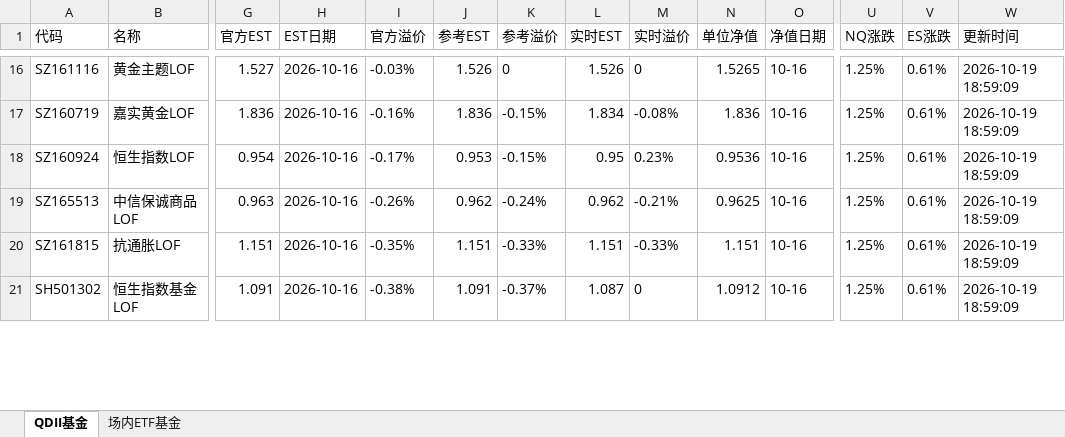
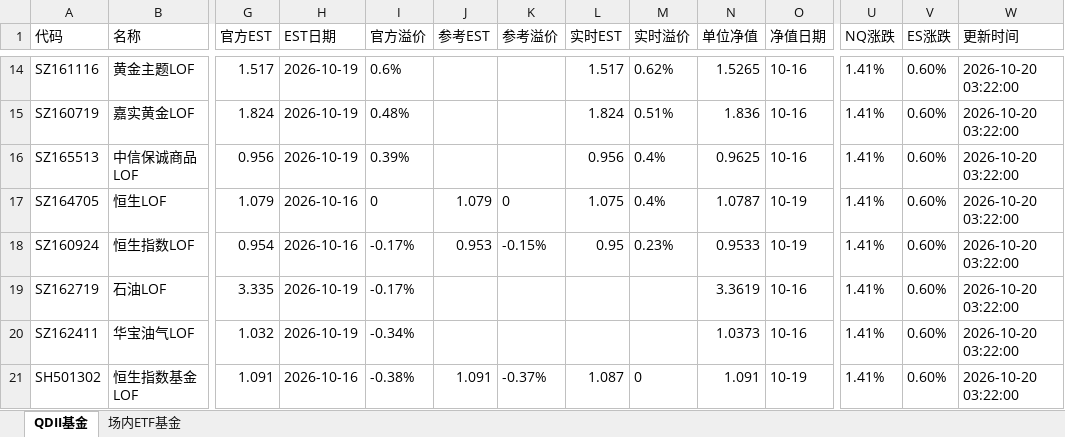
Before and after one commit to codes84/etf-monitor, an Excel workbook: palmmicro.xlsx, sheet QDII基金, drawn as a sheet; only a part is shown, gaps mark what is left out; values as stored, in another font and other column widths than the file's, no borders; removed rows and columns are numbered as before the commit, all else as after; rows hold the shown columns only; the diff covers the shown part only; the diff names each change by its address in the sheet, - before the commit and + after, or states it on an @@ line.

```diff
--- a/palmmicro.xlsx (sheet QDII基金)
+++ b/palmmicro.xlsx (sheet QDII基金)
-G14 (官方EST): 1.527
+G14 (官方EST): 1.517
-H14:H15 (EST日期): 2026-10-16
+H14:H15 (EST日期): 2026-10-19
-I14 (官方溢价): -0.03%
+I14 (官方溢价): 0.6%
-J14 (参考EST): 1.526
+J14 (参考EST): (empty)
-K14 (参考溢价): 0
+K14 (参考溢价): (empty)
-L14 (实时EST): 1.526
+L14 (实时EST): 1.517
-M14 (实时溢价): 0
+M14 (实时溢价): 0.62%
-U14:U15 (NQ涨跌): 1.25%
+U14:U15 (NQ涨跌): 1.41%
-V14:V15 (ES涨跌): 0.61%
+V14:V15 (ES涨跌): 0.60%
-W14:W15 (更新时间): 2026-10-19 18:59:09
+W14:W15 (更新时间): 2026-10-20 03:22:00
-G15 (官方EST): 1.836
+G15 (官方EST): 1.824
-I15 (官方溢价): -0.16%
+I15 (官方溢价): 0.48%
-J15 (参考EST): 1.836
+J15 (参考EST): (empty)
-K15 (参考溢价): -0.15%
+K15 (参考溢价): (empty)
-L15 (实时EST): 1.834
+L15 (实时EST): 1.824
-M15 (实时溢价): -0.08%
+M15 (实时溢价): 0.51%
+row 16: SZ165513 | 中信保诚商品LOF | 0.956 | 2026-10-19 | 0.39% |  |  | 0.956 | 0.4% | 0.9625 | 10-16 | 1.41% | 0.60% | 2026-10-20 03:22:00
+row 17: SZ164705 | 恒生LOF | 1.079 | 2026-10-16 | 0 | 1.079 | 0 | 1.075 | 0.4% | 1.0787 | 10-19 | 1.41% | 0.60% | 2026-10-20 03:22:00
-N18 (单位净值): 0.9536
+N18 (单位净值): 0.9533
-O18 (净值日期): 10-16
+O18 (净值日期): 10-19
-U18 (NQ涨跌): 1.25%
+U18 (NQ涨跌): 1.41%
-V18 (ES涨跌): 0.61%
+V18 (ES涨跌): 0.60%
-W18 (更新时间): 2026-10-19 18:59:09
+W18 (更新时间): 2026-10-20 03:22:00
-row 19: SZ165513 | 中信保诚商品LOF | 0.963 | 2026-10-16 | -0.26% | 0.962 | -0.24% | 0.962 | -0.21% | 0.9625 | 10-16 | 1.25% | 0.61% | 2026-10-19 18:59:09
-row 20: SZ161815 | 抗通胀LOF | 1.151 | 2026-10-16 | -0.35% | 1.151 | -0.33% | 1.151 | -0.33% | 1.151 | 10-16 | 1.25% | 0.61% | 2026-10-19 18:59:09
+row 19: SZ162719 | 石油LOF | 3.335 | 2026-10-19 | -0.17% |  |  |  |  | 3.3619 | 10-16 | 1.41% | 0.60% | 2026-10-20 03:22:00
+row 20: SZ162411 | 华宝油气LOF | 1.032 | 2026-10-19 | -0.34% |  |  |  |  | 1.0373 | 10-16 | 1.41% | 0.60% | 2026-10-20 03:22:00
-N21 (单位净值): 1.0912
+N21 (单位净值): 1.091
-O21 (净值日期): 10-16
+O21 (净值日期): 10-19
-U21 (NQ涨跌): 1.25%
+U21 (NQ涨跌): 1.41%
-V21 (ES涨跌): 0.61%
+V21 (ES涨跌): 0.60%
-W21 (更新时间): 2026-10-19 18:59:09
+W21 (更新时间): 2026-10-20 03:22:00
```
Also changed, not shown: 12 added rows, 14 removed rows and 118 edited cells elsewhere in this sheet, sheet 场内ETF基金, 1 other file.
